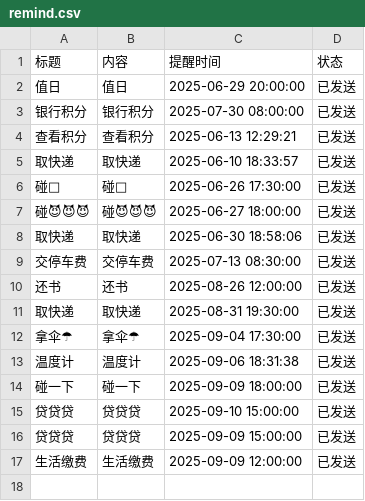
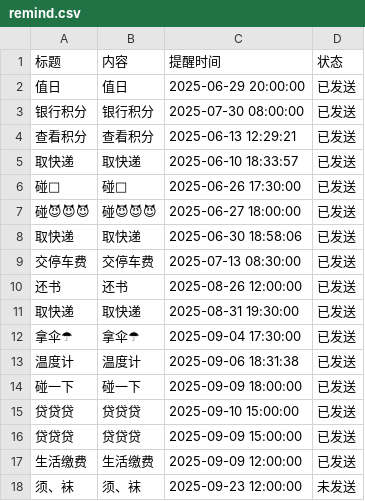
Before and after one commit to zhgj/zhgj.github.io, a CSV file: remind.csv, drawn as a sheet.

Commit message:
Add a new line to remind.csv

```diff
--- a/remind.csv
+++ b/remind.csv
@@ -17 +17,2 @@
 生活缴费,生活缴费,2025-09-09 12:00:00,已发送
+须、袜,须、袜,2025-09-23 12:00:00,未发送
```
